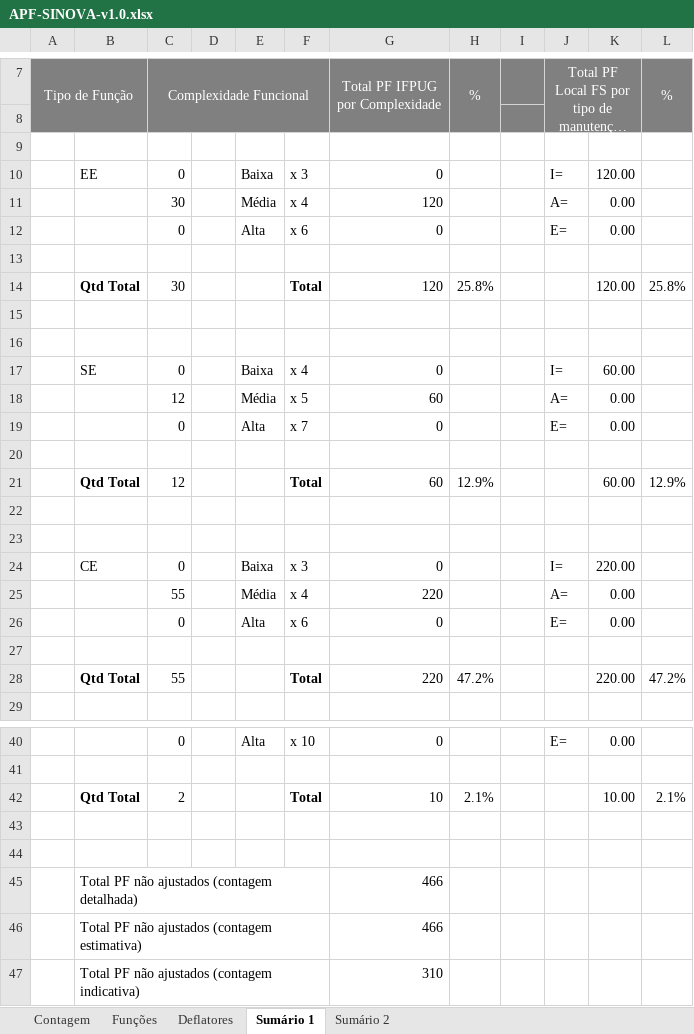
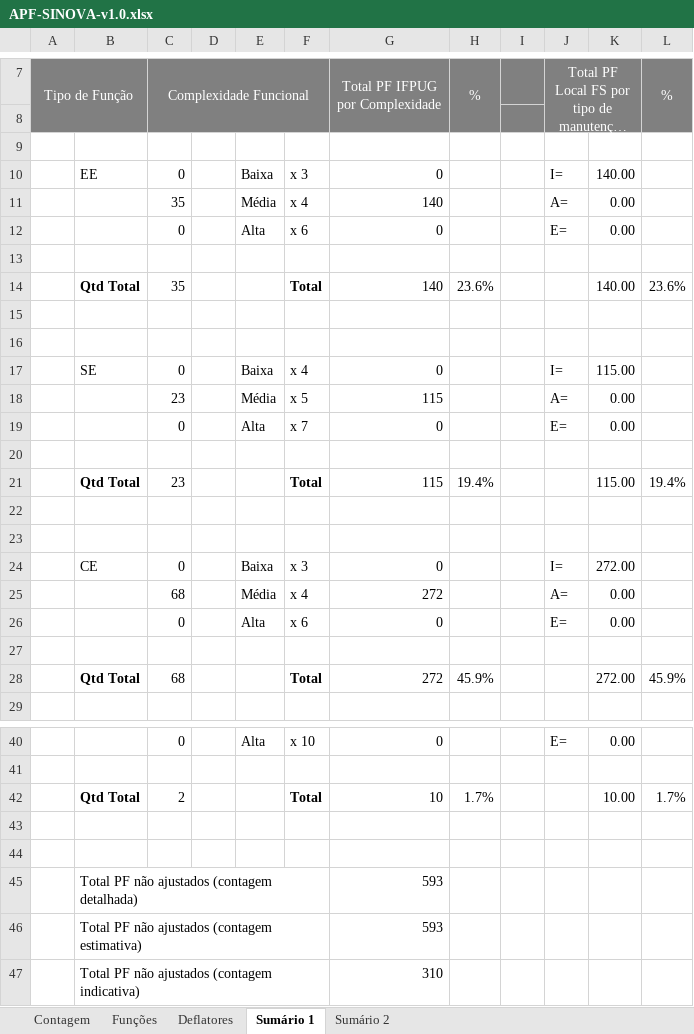
Before and after one commit to jonathas12/Seplag, an Excel workbook: Inventário de Ativos Intangíveis/2025/2. Levantamento_Identificacao_Avaliacao/2.2 Softwares Dev. Internamente/2.1. Medições em APF/28.SINOVA/APF-SINOVA-v1.0.xlsx, sheet Sumário 1, drawn as a sheet; only a part is shown, gaps mark what is left out; long unchanged cells end in …; values as stored, in another font and other column widths than the file's, no borders; charts and pictures not drawn; removed rows and columns are numbered as before the commit, all else as after; the diff covers the shown part only; the diff names each change by its address in the sheet, - before the commit and + after, or states it on an @@ line.

```diff
--- a/Inventário de Ativos Intangíveis/2025/2. Levantamento_Identificacao_Avaliacao/2.2 Softwares Dev. Internamente/2.1. Medições em APF/28.SINOVA/APF-SINOVA-v1.0.xlsx (sheet Sumário 1)
+++ b/Inventário de Ativos Intangíveis/2025/2. Levantamento_Identificacao_Avaliacao/2.2 Softwares Dev. Internamente/2.1. Medições em APF/28.SINOVA/APF-SINOVA-v1.0.xlsx (sheet Sumário 1)
-K10: 120.00
+K10: 140.00
-C11 (Complexidade Funcional): 30
+C11 (Complexidade Funcional): 35
-G11 (Total PF IFPUG por Complexidade): 120
+G11 (Total PF IFPUG por Complexidade): 140
-row 14:  | Qtd Total | 30 |  |  | Total | 120 | 25.8% |  |  | 120.00 | 25.8%
+row 14:  | Qtd Total | 35 |  |  | Total | 140 | 23.6% |  |  | 140.00 | 23.6%
-K17: 60.00
+K17: 115.00
-C18 (Complexidade Funcional): 12
+C18 (Complexidade Funcional): 23
-G18 (Total PF IFPUG por Complexidade): 60
+G18 (Total PF IFPUG por Complexidade): 115
-row 21:  | Qtd Total | 12 |  |  | Total | 60 | 12.9% |  |  | 60.00 | 12.9%
+row 21:  | Qtd Total | 23 |  |  | Total | 115 | 19.4% |  |  | 115.00 | 19.4%
-K24: 220.00
+K24: 272.00
-C25 (Complexidade Funcional): 55
+C25 (Complexidade Funcional): 68
-G25 (Total PF IFPUG por Complexidade): 220
+G25 (Total PF IFPUG por Complexidade): 272
-row 28:  | Qtd Total | 55 |  |  | Total | 220 | 47.2% |  |  | 220.00 | 47.2%
+row 28:  | Qtd Total | 68 |  |  | Total | 272 | 45.9% |  |  | 272.00 | 45.9%
-H42 (%): 2.1%
+H42 (%): 1.7%
-L42 (%): 2.1%
+L42 (%): 1.7%
-G45:G46 (Total PF IFPUG por Complexidade): 466
+G45:G46 (Total PF IFPUG por Complexidade): 593
```
Also changed, not shown: 2 edited cells elsewhere in this sheet, sheet Funções, sheet Sumário 2, sheet Contagem, sheet Deflatores, hidden cells, charts or pictures, Inventário de Ativos Intangíveis/2025/3. Analise de Dados/3.2. Dados/Dados.xlsx, 16 other files.
